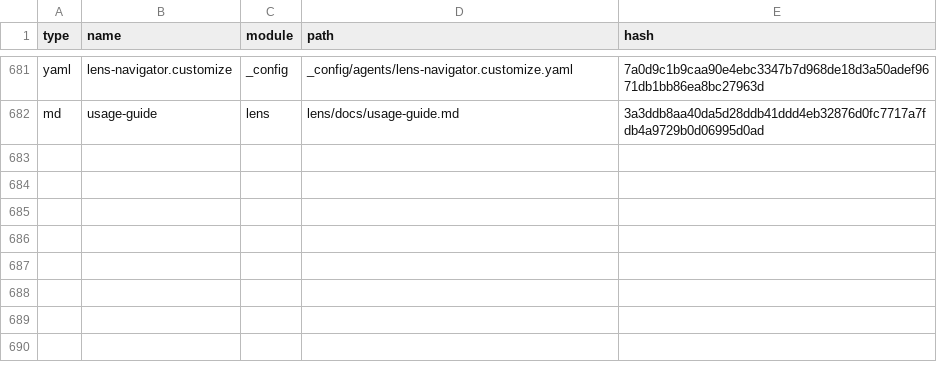
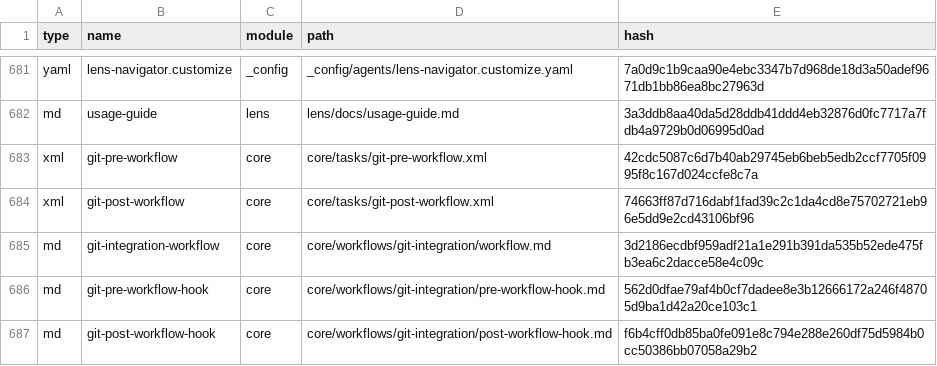
Before and after one commit to crisweber2600/bmad, a CSV file: _bmad/_config/files-manifest.csv, drawn as a sheet; only a part is shown, gaps mark what is left out; the diff covers the shown part only; the diff names each change by its address in the sheet, - before the commit and + after, or states it on an @@ line.

Commit message:
feat(git-integration): Implement pre and post workflow hooks for automatic git management
- Added pre-workflow hook to create and switch to feature branches before workflow execution.
- Introduced post-workflow hook to commit changes, push to remote, and prompt for PR creation after workflow completion.
- Created a comprehensive test script to validate git integration functionality.
- Developed detailed documentation for both pre and post workflow hooks, including usage examples and configuration options.
- Established a workflow guide to provide context-aware guidance based on the user's current lens in the BMAD workflow map.

```diff
--- a/_bmad/_config/files-manifest.csv
+++ b/_bmad/_config/files-manifest.csv
+row 683: xml | git-pre-workflow | core | core/tasks/git-pre-workflow.xml | 42cdc5087c6d7b40ab29745eb6beb5edb2ccf7705f0995f8c167d024ccfe8c7a
+row 684: xml | git-post-workflow | core | core/tasks/git-post-workflow.xml | 74663ff87d716dabf1fad39c2c1da4cd8e75702721eb96e5dd9e2cd43106bf96
+row 685: md | git-integration-workflow | core | core/workflows/git-integration/workflow.md | 3d2186ecdbf959adf21a1e291b391da535b52ede475fb3ea6c2dacce58e4c09c
+row 686: md | git-pre-workflow-hook | core | core/workflows/git-integration/pre-workflow-hook.md | 562d0dfae79af4b0cf7dadee8e3b12666172a246f48705d9ba1d42a20ce103c1
+row 687: md | git-post-workflow-hook | core | core/workflows/git-integration/post-workflow-hook.md | f6b4cff0db85ba0fe091e8c794e288e260df75d5984b0cc50386bb07058a29b2
```
Also changed, not shown: 5 added rows and 7 edited cells elsewhere in this file, _bmad/_config/task-manifest.csv, _bmad/_config/workflow-manifest.csv, 16 other files.
